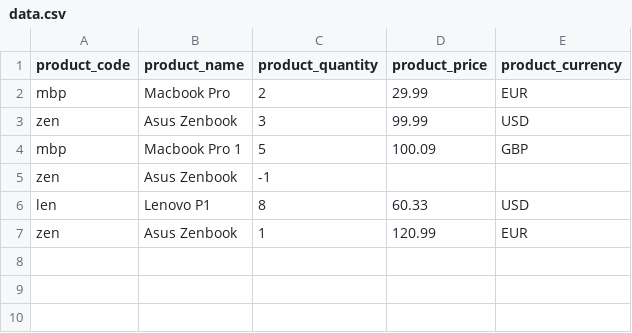
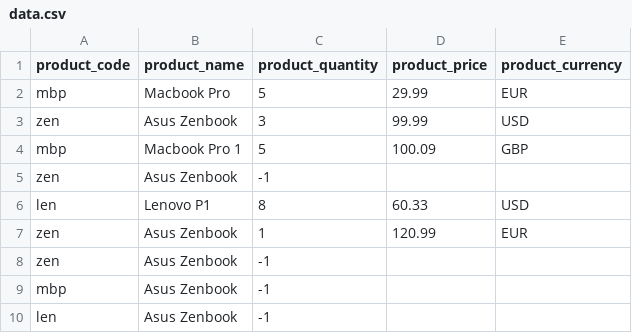
Before and after one commit to TomasJasulaitis/shoppingcart, a CSV file: src/Data/data.csv, drawn as a sheet.

```diff
--- a/src/Data/data.csv
+++ b/src/Data/data.csv
@@ -1,3 +1,3 @@
 product_code;product_name;product_quantity;product_price;product_currency
-mbp;Macbook Pro;2;29.99;EUR
+mbp;Macbook Pro;5;29.99;EUR
 zen;Asus Zenbook;3;99.99;USD
@@ -7 +7,4 @@ len;Lenovo P1;8;60.33;USD
 zen;Asus Zenbook;1;120.99;EUR
+zen;Asus Zenbook;-1;;
+mbp;Asus Zenbook;-1;;
+len;Asus Zenbook;-1;;
```
Also changed, not shown: 16 other files.
